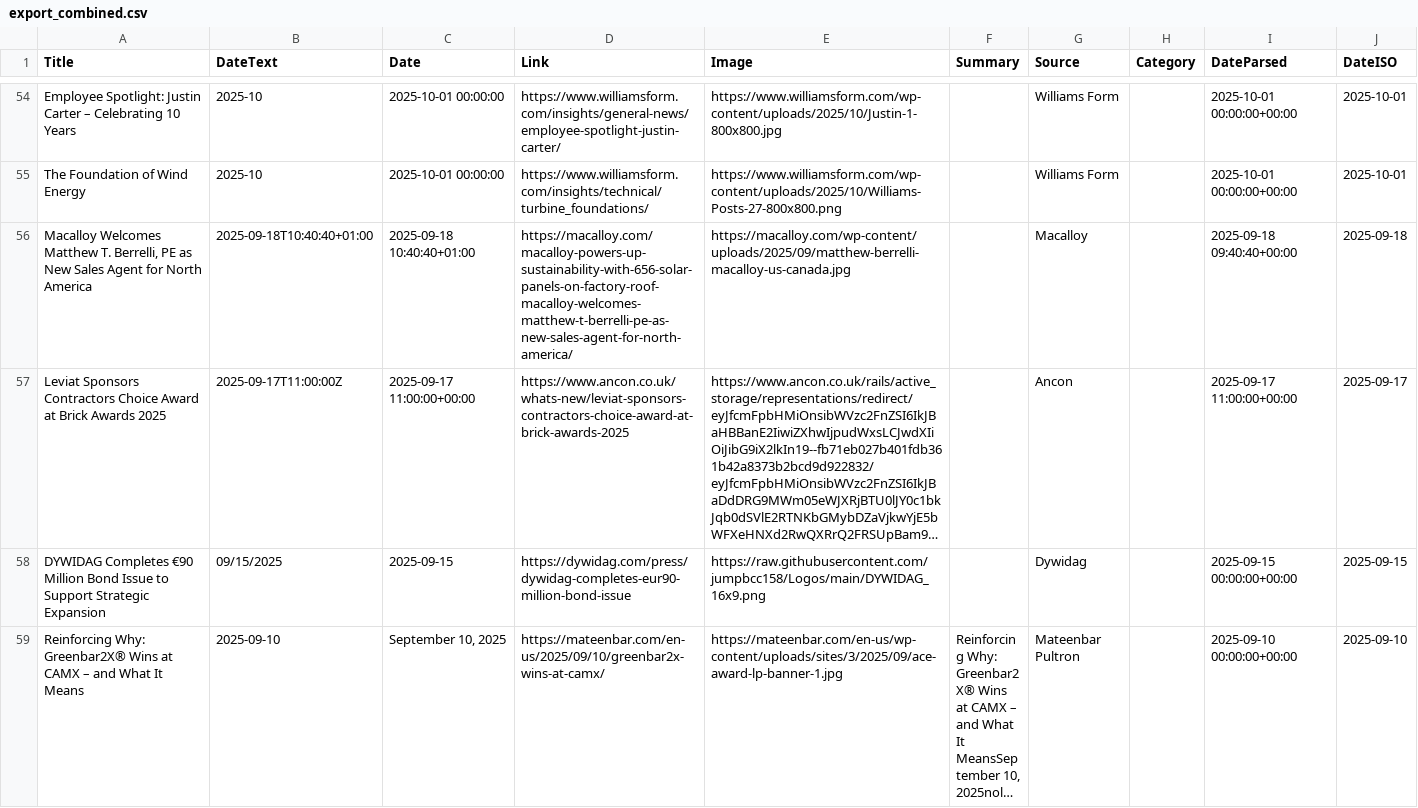
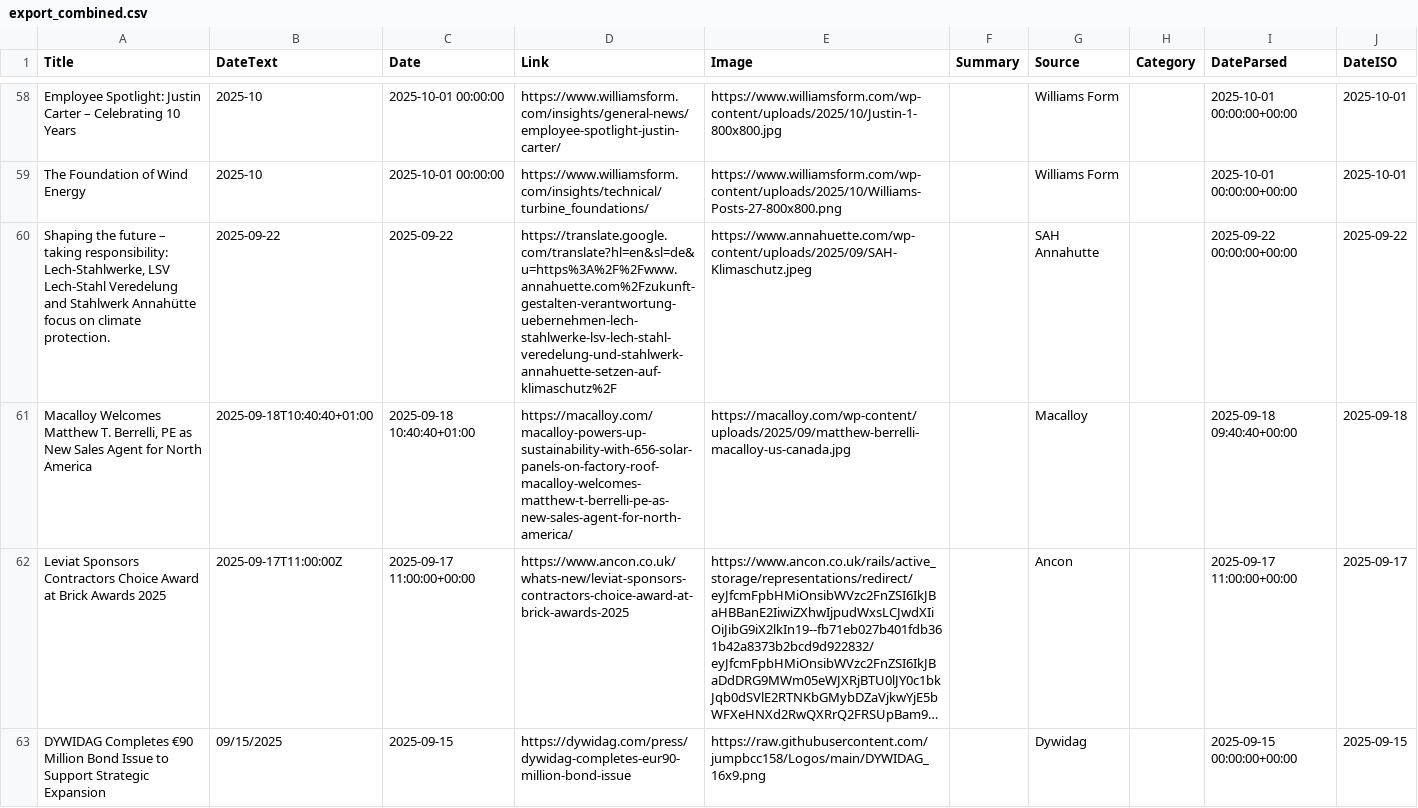
Before and after one commit to passakornDextra/competitorWatch, a CSV file: export_combined.csv, drawn as a sheet; only a part is shown, gaps mark what is left out; the shorter side is filled out with more unchanged rows; long unchanged cells end in …; the diff covers the shown part only; the diff names each change by its address in the sheet, - before the commit and + after, or states it on an @@ line.

```diff
--- a/export_combined.csv
+++ b/export_combined.csv
+row 60: Shaping the future – taking responsibility: Lech-Stahlwerke, LSV Lech-Stahl Veredelung and Stahlwerk Annahütte focus on climate protection. | 2025-09-22 | 2025-09-22 | https://translate.google.com/translate?hl=en&sl=de&u=https%3A%2F%2Fwww.annahuette.com%2Fzukunft-gestalten-verantwortung-uebernehmen-lech-stahlwerke-lsv-lech-stahl-veredelung-und-stahlwerk-annahuette-setzen-auf-klimaschutz%2F | https://www.annahuette.com/wp-content/uploads/2025/09/SAH-Klimaschutz.jpeg |  | SAH Annahutte |  | 2025-09-22 00:00:00+00:00 | 2025-09-22
```
Also changed, not shown: 5 added rows elsewhere in this file, scrape_status.csv.
